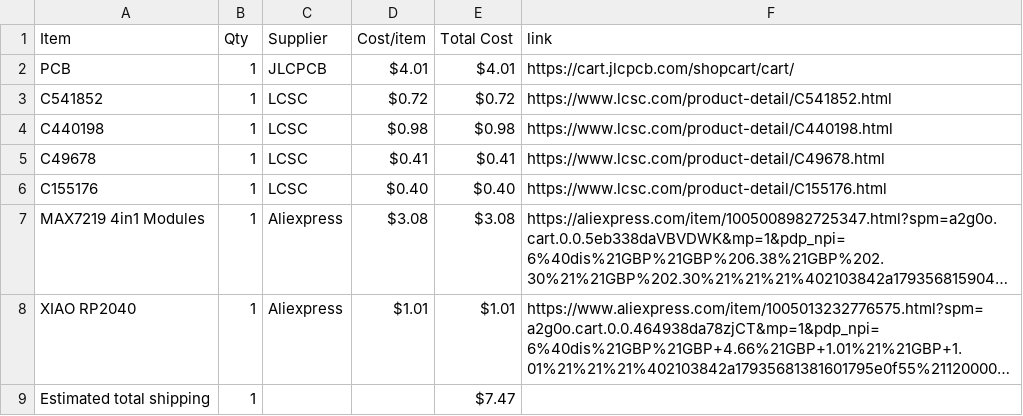
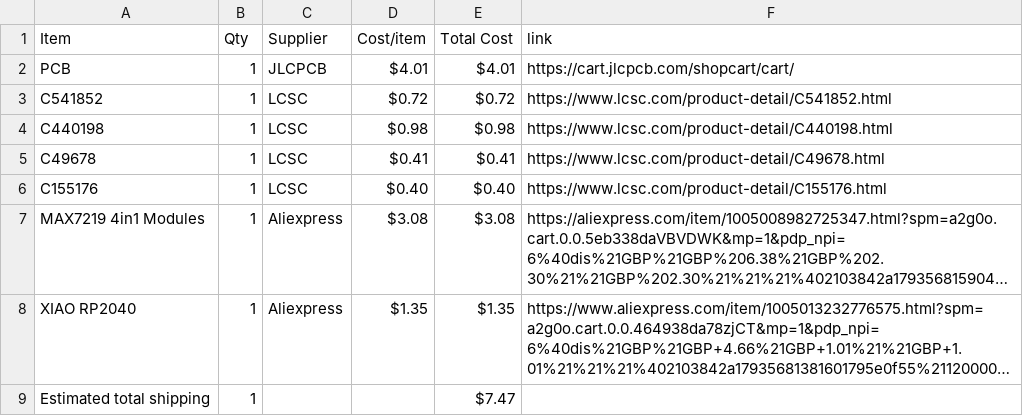
Before and after one commit to CheungLY/LEDDisplay, a CSV file: BOM.csv, drawn as a sheet; long unchanged cells end in …; the diff names each change by its address in the sheet, - before the commit and + after, or states it on an @@ line.

Commit message:
Sync LEDDisplay from Half Life

```diff
--- a/BOM.csv
+++ b/BOM.csv
-D8 (Cost/item): $1.01
+D8 (Cost/item): $1.35
-E8 (Total Cost): $1.01
+E8 (Total Cost): $1.35
```
